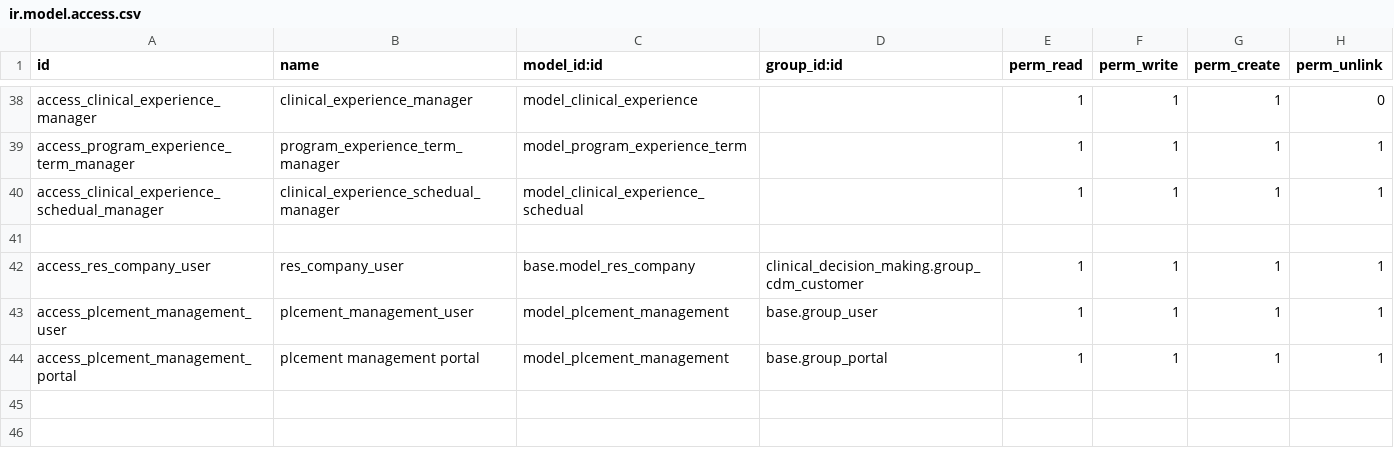
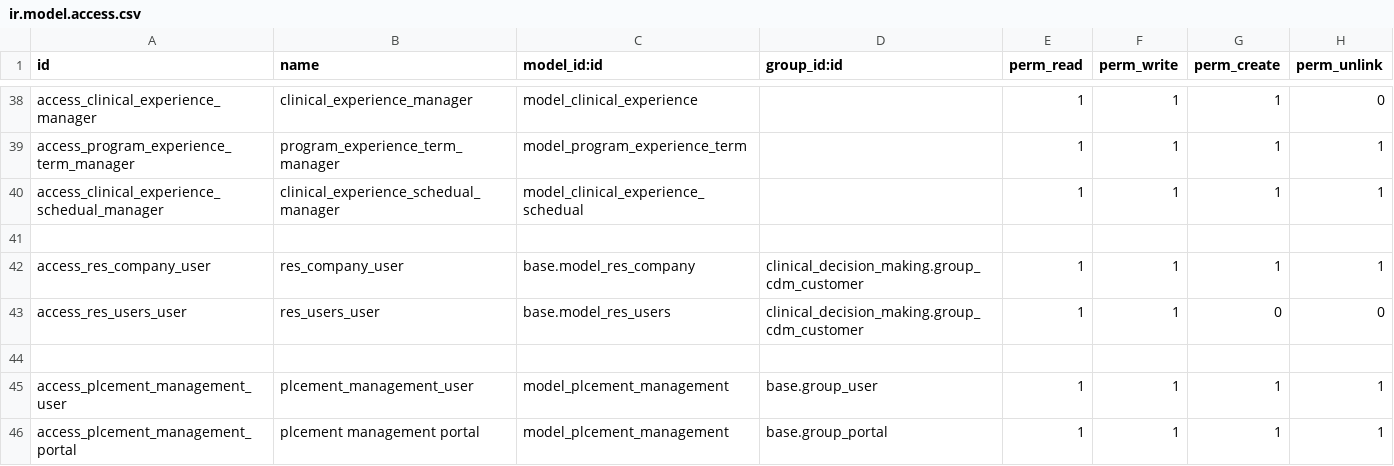
Before and after one commit to Tree-Project-USA/Clinical-Education-Tree, a CSV file: clinical_decision_making/security/ir.model.access.csv, drawn as a sheet; only a part is shown, gaps mark what is left out.

```diff
--- a/clinical_decision_making/security/ir.model.access.csv
+++ b/clinical_decision_making/security/ir.model.access.csv
@@ -42,2 +42,4 @@ access_clinical_experience_schedual_manager,clinical_experience_schedual_manager
 access_res_company_user,res_company_user,base.model_res_company,clinical_decision_making.group_cdm_customer,1,1,1,1
+access_res_users_user,res_users_user,base.model_res_users,clinical_decision_making.group_cdm_customer,1,1,0,0
+
 access_plcement_management_user,plcement_management_user,model_plcement_management,base.group_user,1,1,1,1
```
Also changed, not shown: 30 other files.
